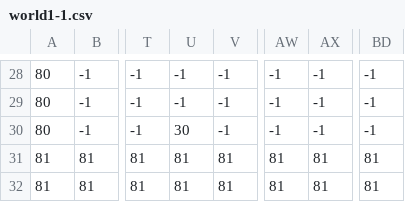
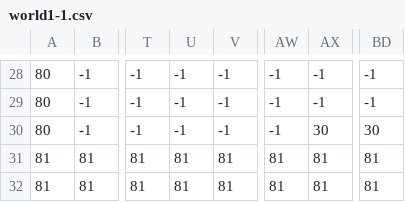
Before and after one commit to Jenuma/wise-guys, a CSV file: wise-guys/android/assets/world1-1.csv, drawn as a sheet; only a part is shown, gaps mark what is left out; the diff names each change by its address in the sheet, - before the commit and + after, or states it on an @@ line.

```diff
--- a/wise-guys/android/assets/world1-1.csv
+++ b/wise-guys/android/assets/world1-1.csv
-U30: 30
+U30: -1
-AX30: -1
+AX30: 30
-BD30: -1
+BD30: 30
```
Also changed, not shown: 8 other files.
